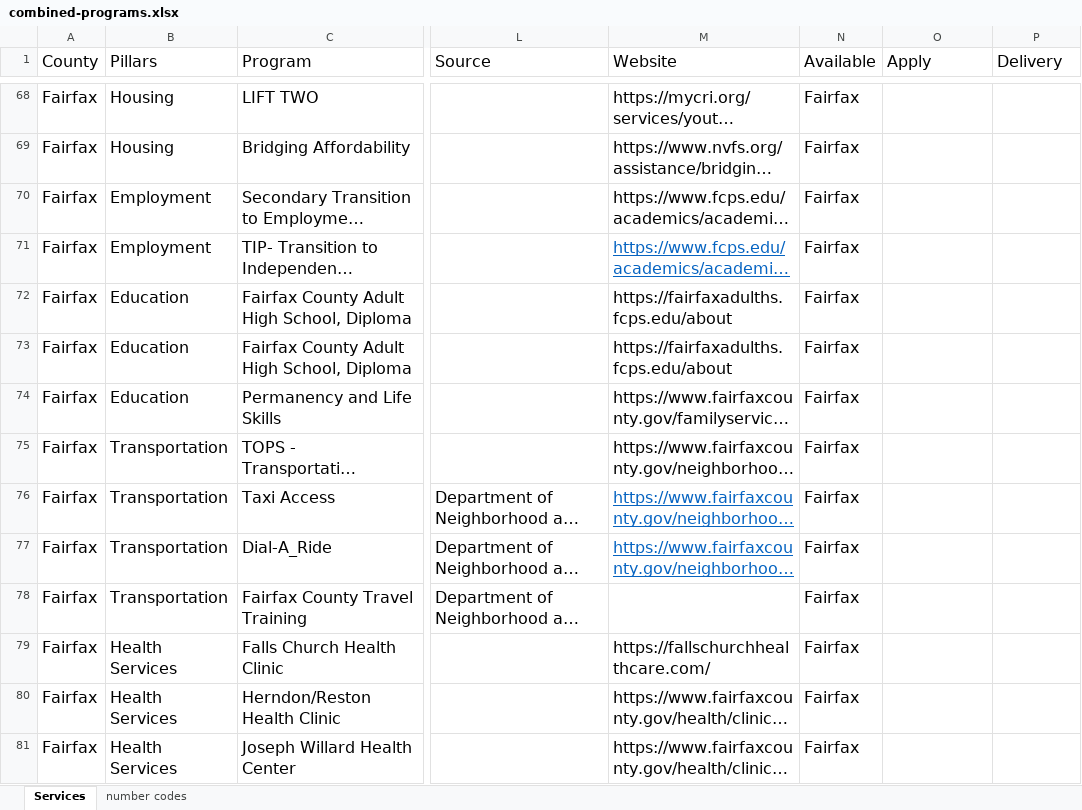
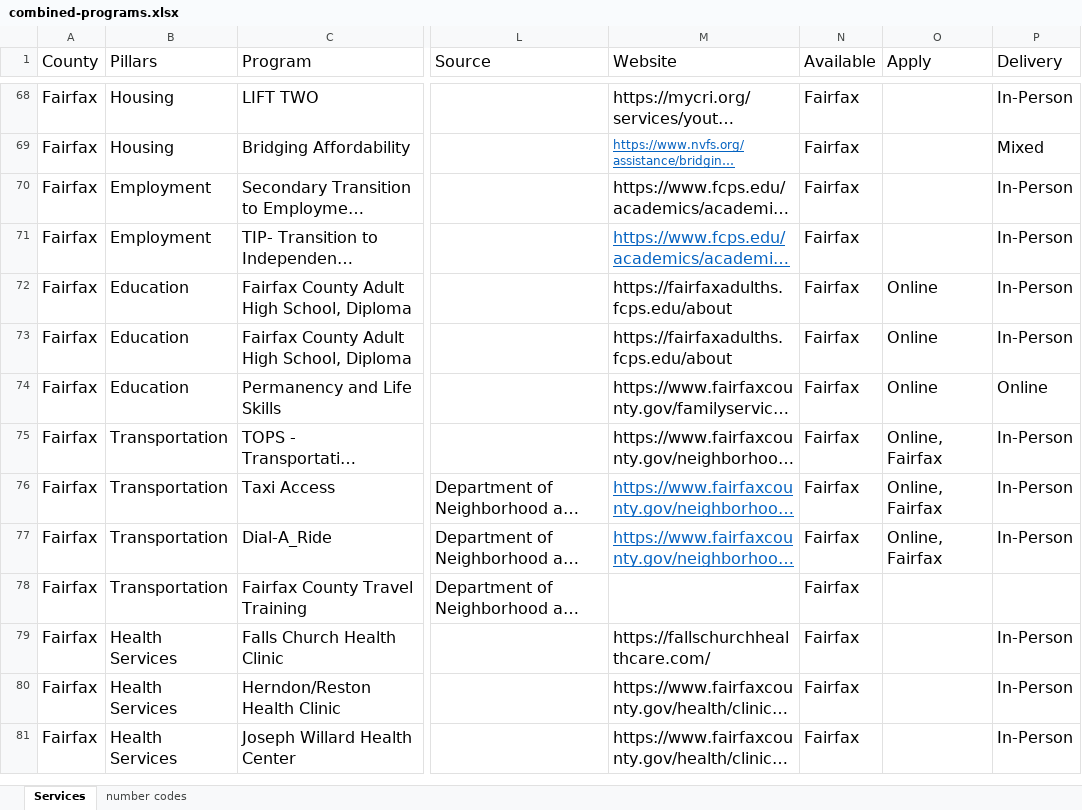
Before and after one commit to yangcheng258/2021_DSPG_Loudoun, an Excel workbook: ShinyApp/data/combined-programs.xlsx, sheet Services, drawn as a sheet; only a part is shown, gaps mark what is left out; long unchanged cells end in …; values as stored, in another font and other column widths than the file's, no borders; the diff covers the shown part only; the diff names each change by its address in the sheet, - before the commit and + after, or states it on an @@ line.

Commit message:
Delivery column finished

```diff
--- a/ShinyApp/data/combined-programs.xlsx (sheet Services)
+++ b/ShinyApp/data/combined-programs.xlsx (sheet Services)
-P68 (Delivery): (empty)
+P68 (Delivery): In-Person
@@ M69 underline: off → on, text colour: black → #0563C1, text size: smaller @@
-P69 (Delivery): (empty)
+P69 (Delivery): Mixed
-P70:P73 (Delivery): (empty)
+P70:P73 (Delivery): In-Person
-O72:O74 (Apply): (empty)
+O72:O74 (Apply): Online
-P74 (Delivery): (empty)
+P74 (Delivery): Online
-O75:O77 (Apply): (empty)
+O75:O77 (Apply): Online, Fairfax
-P75:P77 (Delivery): (empty)
+P75:P77 (Delivery): In-Person
-P79:P81 (Delivery): (empty)
+P79:P81 (Delivery): In-Person
```
Also changed, not shown: 52 edited cells and cell formats elsewhere in this sheet.
